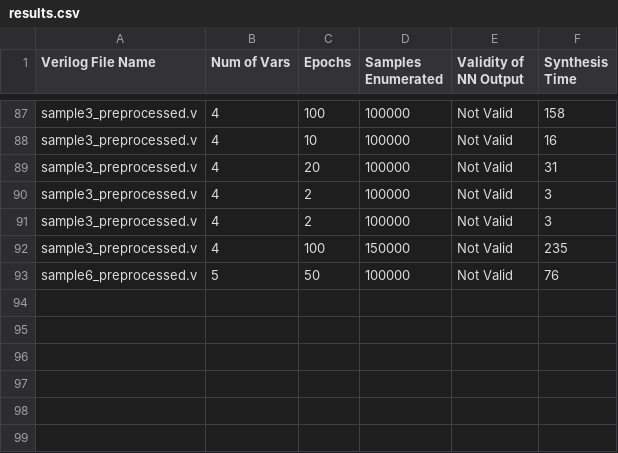
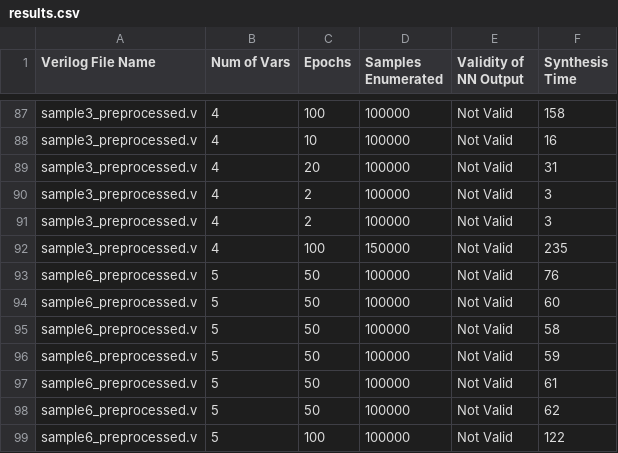
Before and after one commit to rrlcs/bnsynth, a CSV file: results.csv, drawn as a sheet; only a part is shown, gaps mark what is left out.

```diff
--- a/results.csv
+++ b/results.csv
@@ -93 +93,7 @@ sample3_preprocessed.v,4,100,150000,Not Valid,235
 sample6_preprocessed.v,5,50,100000,Not Valid,76
+sample6_preprocessed.v,5,50,100000,Not Valid,60
+sample6_preprocessed.v,5,50,100000,Not Valid,58
+sample6_preprocessed.v,5,50,100000,Not Valid,59
+sample6_preprocessed.v,5,50,100000,Not Valid,61
+sample6_preprocessed.v,5,50,100000,Not Valid,62
+sample6_preprocessed.v,5,100,100000,Not Valid,122
```
Also changed, not shown: preprocess.csv, 11 other files.
